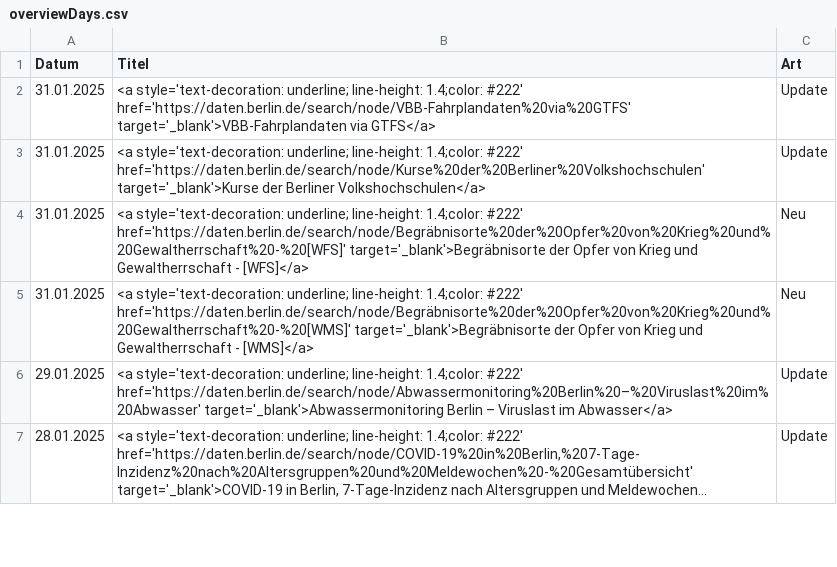
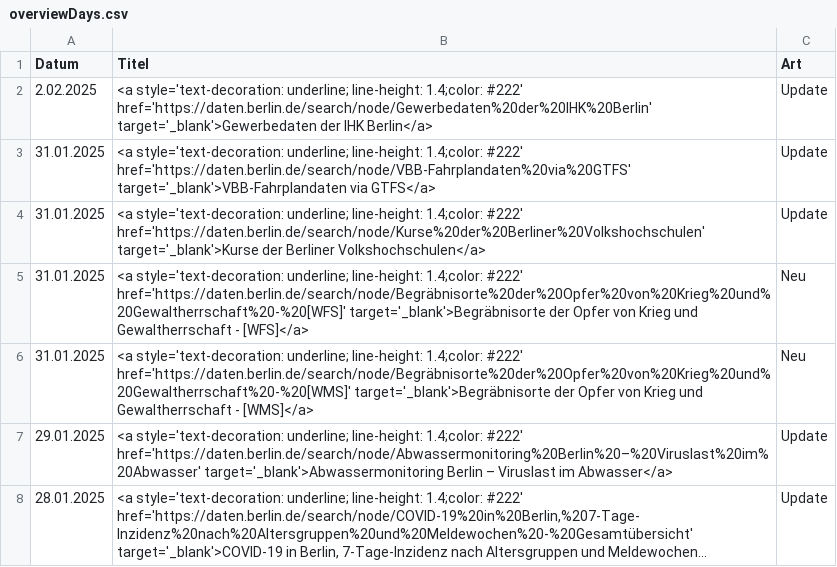
Before and after one commit to technologiestiftung/odis-opendata-vis, a CSV file: data/overviewDays.csv, drawn as a sheet; only a part is shown; long unchanged cells end in …; the diff names each change by its address in the sheet, - before the commit and + after, or states it on an @@ line.

```diff
--- a/data/overviewDays.csv
+++ b/data/overviewDays.csv
+row 2: 2.02.2025 | <a style='text-decoration: underline; line-height: 1.4;color: #222' href='https://daten.berlin.de/search/node/Gewerbedaten%20der%20IHK%20Berlin' target='_blank'>Gewerbedaten der IHK Berlin</a> | Update
```
Also changed, not shown: 1 other file.
